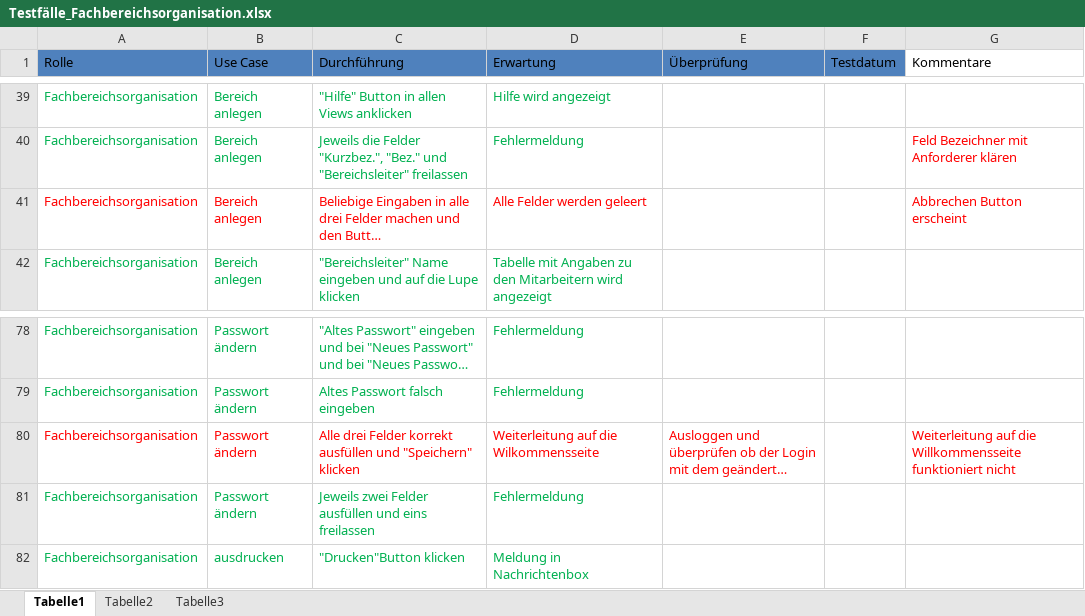
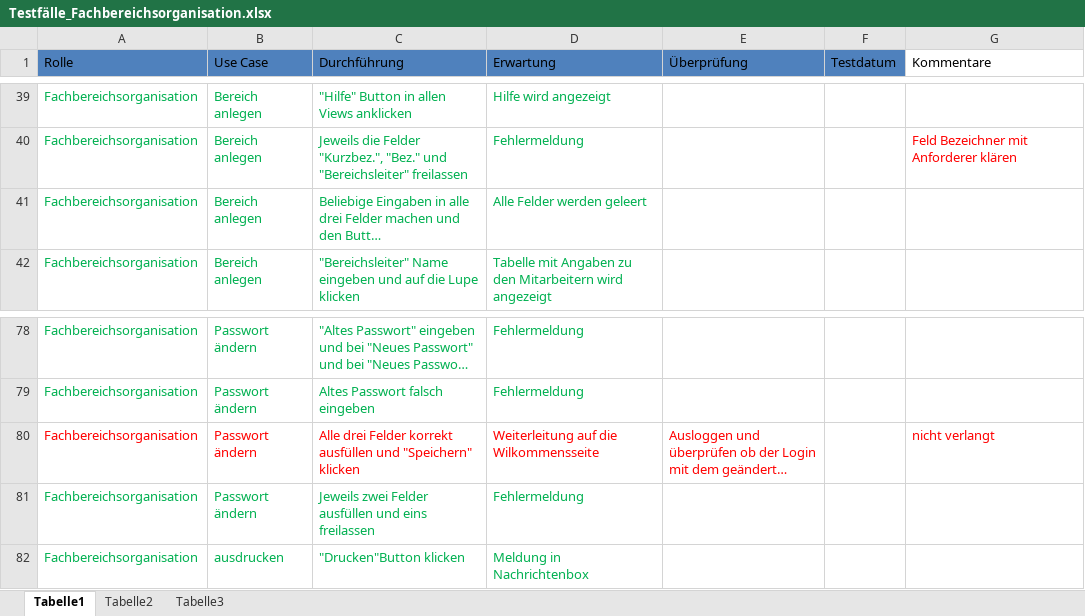
Before and after one commit to DanJoeHa/Fallstudie, an Excel workbook: Testphase/Testfälle_Fachbereichsorganisation.xlsx, sheet Tabelle1, drawn as a sheet; only a part is shown, gaps mark what is left out; long unchanged cells end in …; values as stored, in another font and other column widths than the file's, no borders; the diff names each change by its address in the sheet, - before the commit and + after, or states it on an @@ line.

Commit message:
ddd

```diff
--- a/Testphase/Testfälle_Fachbereichsorganisation.xlsx (sheet Tabelle1)
+++ b/Testphase/Testfälle_Fachbereichsorganisation.xlsx (sheet Tabelle1)
-A41:D41 text colour: #FF0000
+A41:D41 text colour: #00B050
-G41 (Kommentare): Abbrechen Button erscheint
+G41 (Kommentare): (empty)
-G80 (Kommentare): Weiterleitung auf die Willkommensseite funktioniert nicht
+G80 (Kommentare): nicht verlangt
```
